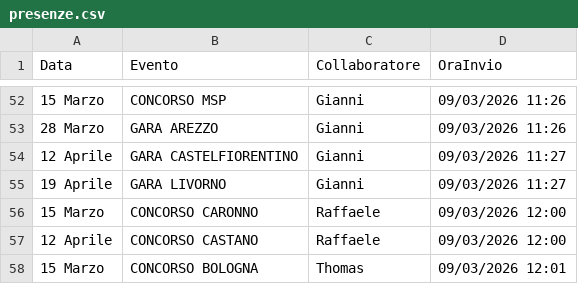
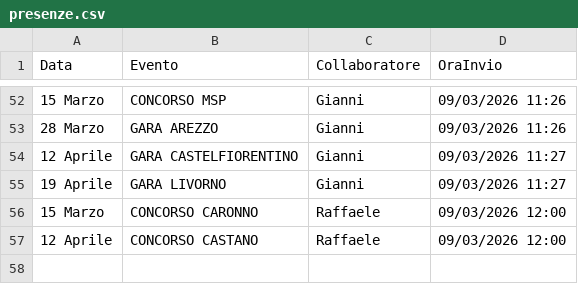
Before and after one commit to SF-fotoeventi/Staff, a CSV file: presenze.csv, drawn as a sheet; only a part is shown, gaps mark what is left out; the diff names each change by its address in the sheet, - before the commit and + after, or states it on an @@ line.

Commit message:
rimuovi Thomas

```diff
--- a/presenze.csv
+++ b/presenze.csv
-row 58: 15 Marzo | CONCORSO BOLOGNA | Thomas | 09/03/2026 12:01
```
